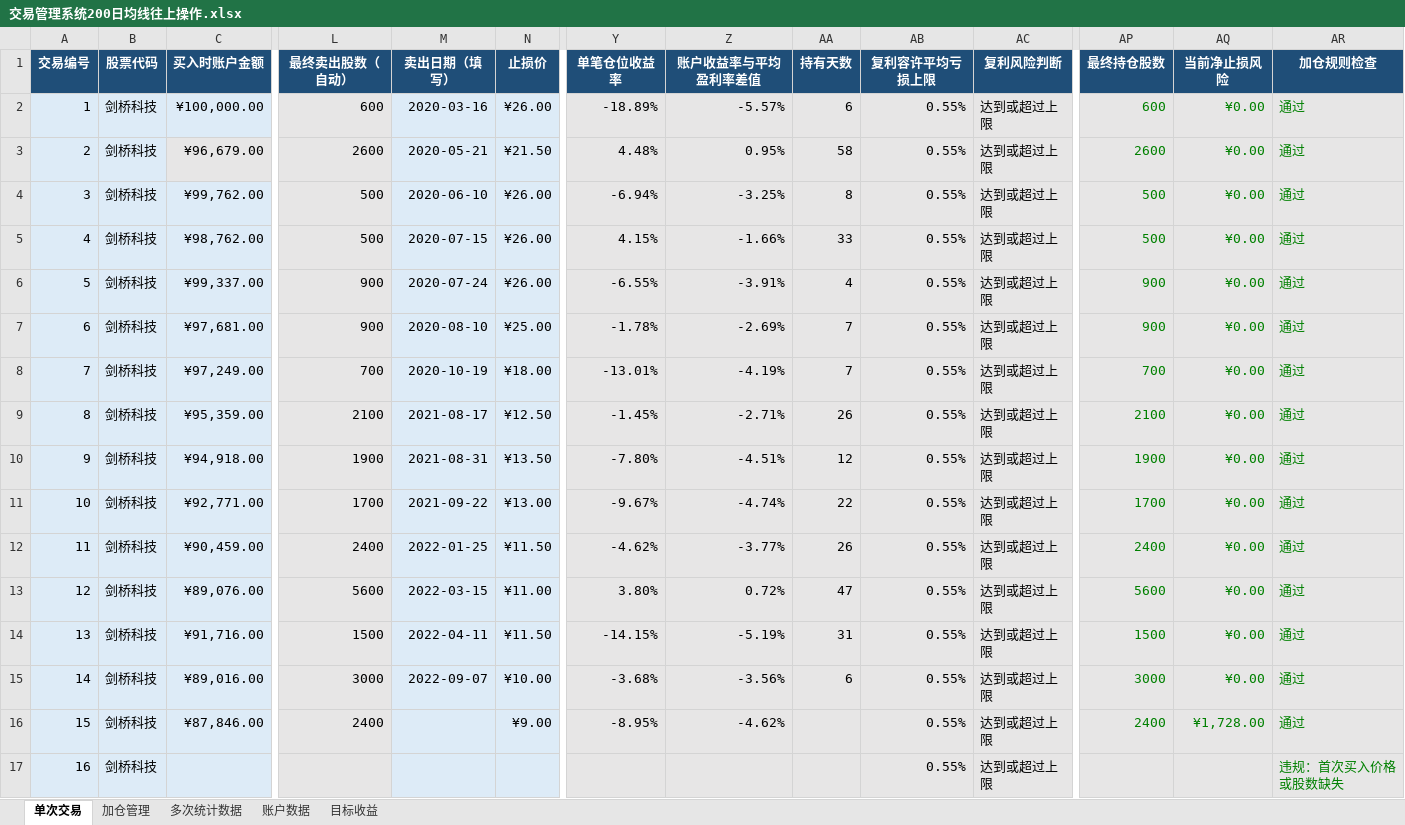
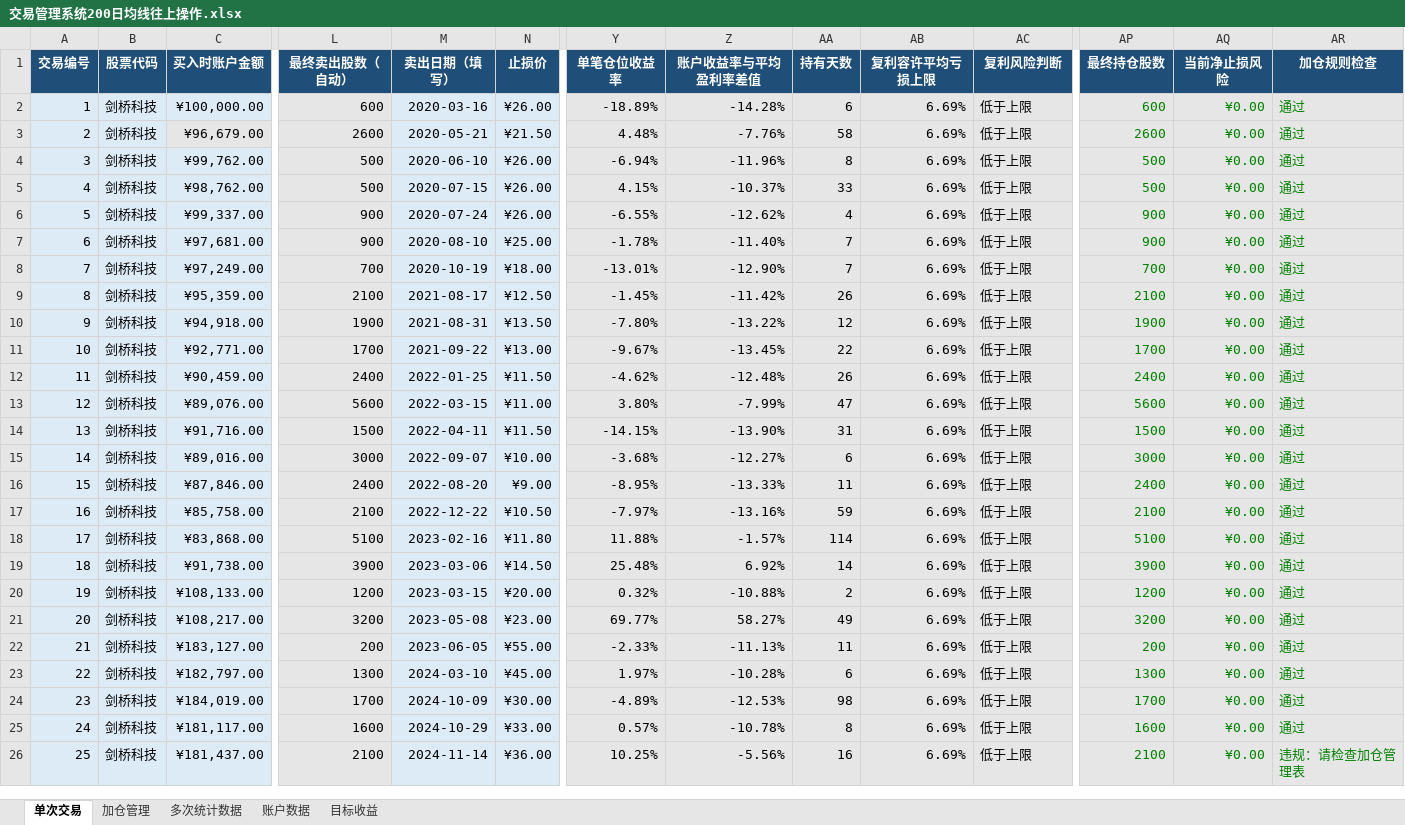
Before and after one commit to yooner/learn_socks, an Excel workbook: 交易管理系统200日均线往上操作.xlsx, sheet 单次交易, drawn as a sheet; only a part is shown, gaps mark what is left out; values as stored, in another font and other column widths than the file's, no borders; conditional formats and table styles not drawn; removed rows and columns are numbered as before the commit, all else as after; rows hold the shown columns only; the diff names each change by its address in the sheet, - before the commit and + after, or states it on an @@ line.

```diff
--- a/交易管理系统200日均线往上操作.xlsx (sheet 单次交易)
+++ b/交易管理系统200日均线往上操作.xlsx (sheet 单次交易)
-Z2 (账户收益率与平均盈利率差值): -5.57%
+Z2 (账户收益率与平均盈利率差值): -14.28%
-AB2:AB16 (复利容许平均亏损上限): 0.55%
+AB2:AB16 (复利容许平均亏损上限): 6.69%
-AC2:AC16 (复利风险判断): 达到或超过上限
+AC2:AC16 (复利风险判断): 低于上限
-Z3 (账户收益率与平均盈利率差值): 0.95%
+Z3 (账户收益率与平均盈利率差值): -7.76%
-Z4 (账户收益率与平均盈利率差值): -3.25%
+Z4 (账户收益率与平均盈利率差值): -11.96%
-Z5 (账户收益率与平均盈利率差值): -1.66%
+Z5 (账户收益率与平均盈利率差值): -10.37%
-Z6 (账户收益率与平均盈利率差值): -3.91%
+Z6 (账户收益率与平均盈利率差值): -12.62%
-Z7 (账户收益率与平均盈利率差值): -2.69%
+Z7 (账户收益率与平均盈利率差值): -11.40%
-Z8 (账户收益率与平均盈利率差值): -4.19%
+Z8 (账户收益率与平均盈利率差值): -12.90%
-Z9 (账户收益率与平均盈利率差值): -2.71%
+Z9 (账户收益率与平均盈利率差值): -11.42%
-Z10 (账户收益率与平均盈利率差值): -4.51%
+Z10 (账户收益率与平均盈利率差值): -13.22%
-Z11 (账户收益率与平均盈利率差值): -4.74%
+Z11 (账户收益率与平均盈利率差值): -13.45%
-Z12 (账户收益率与平均盈利率差值): -3.77%
+Z12 (账户收益率与平均盈利率差值): -12.48%
-Z13 (账户收益率与平均盈利率差值): 0.72%
+Z13 (账户收益率与平均盈利率差值): -7.99%
-Z14 (账户收益率与平均盈利率差值): -5.19%
+Z14 (账户收益率与平均盈利率差值): -13.90%
-Z15 (账户收益率与平均盈利率差值): -3.56%
+Z15 (账户收益率与平均盈利率差值): -12.27%
-M16 (卖出日期（填写）): (empty)
+M16 (卖出日期（填写）): 2022-08-20
-Z16 (账户收益率与平均盈利率差值): -4.62%
+Z16 (账户收益率与平均盈利率差值): -13.33%
-AA16 (持有天数): (empty)
+AA16 (持有天数): 11
-AQ16 (当前净止损风险): ¥1,728.00
+AQ16 (当前净止损风险): ¥0.00
-row 17: 16 | 剑桥科技 |  |  |  |  |  |  |  | 0.55% | 达到或超过上限 |  |  | 违规：首次买入价格或股数缺失
+row 17: 16 | 剑桥科技 | ¥85,758.00 | 2100 | 2022-12-22 | ¥10.50 | -7.97% | -13.16% | 59 | 6.69% | 低于上限 | 2100 | ¥0.00 | 通过
+row 18: 17 | 剑桥科技 | ¥83,868.00 | 5100 | 2023-02-16 | ¥11.80 | 11.88% | -1.57% | 114 | 6.69% | 低于上限 | 5100 | ¥0.00 | 通过
+row 19: 18 | 剑桥科技 | ¥91,738.00 | 3900 | 2023-03-06 | ¥14.50 | 25.48% | 6.92% | 14 | 6.69% | 低于上限 | 3900 | ¥0.00 | 通过
+row 20: 19 | 剑桥科技 | ¥108,133.00 | 1200 | 2023-03-15 | ¥20.00 | 0.32% | -10.88% | 2 | 6.69% | 低于上限 | 1200 | ¥0.00 | 通过
+row 21: 20 | 剑桥科技 | ¥108,217.00 | 3200 | 2023-05-08 | ¥23.00 | 69.77% | 58.27% | 49 | 6.69% | 低于上限 | 3200 | ¥0.00 | 通过
+row 22: 21 | 剑桥科技 | ¥183,127.00 | 200 | 2023-06-05 | ¥55.00 | -2.33% | -11.13% | 11 | 6.69% | 低于上限 | 200 | ¥0.00 | 通过
+row 23: 22 | 剑桥科技 | ¥182,797.00 | 1300 | 2024-03-10 | ¥45.00 | 1.97% | -10.28% | 6 | 6.69% | 低于上限 | 1300 | ¥0.00 | 通过
+row 24: 23 | 剑桥科技 | ¥184,019.00 | 1700 | 2024-10-09 | ¥30.00 | -4.89% | -12.53% | 98 | 6.69% | 低于上限 | 1700 | ¥0.00 | 通过
+row 25: 24 | 剑桥科技 | ¥181,117.00 | 1600 | 2024-10-29 | ¥33.00 | 0.57% | -10.78% | 8 | 6.69% | 低于上限 | 1600 | ¥0.00 | 通过
+row 26: 25 | 剑桥科技 | ¥181,437.00 | 2100 | 2024-11-14 | ¥36.00 | 10.25% | -5.56% | 16 | 6.69% | 低于上限 | 2100 | ¥0.00 | 违规：请检查加仓管理表
```
Also changed, not shown: sheet 加仓管理, sheet 多次统计数据, sheet 账户数据, sheet 目标收益, 2 other files.
